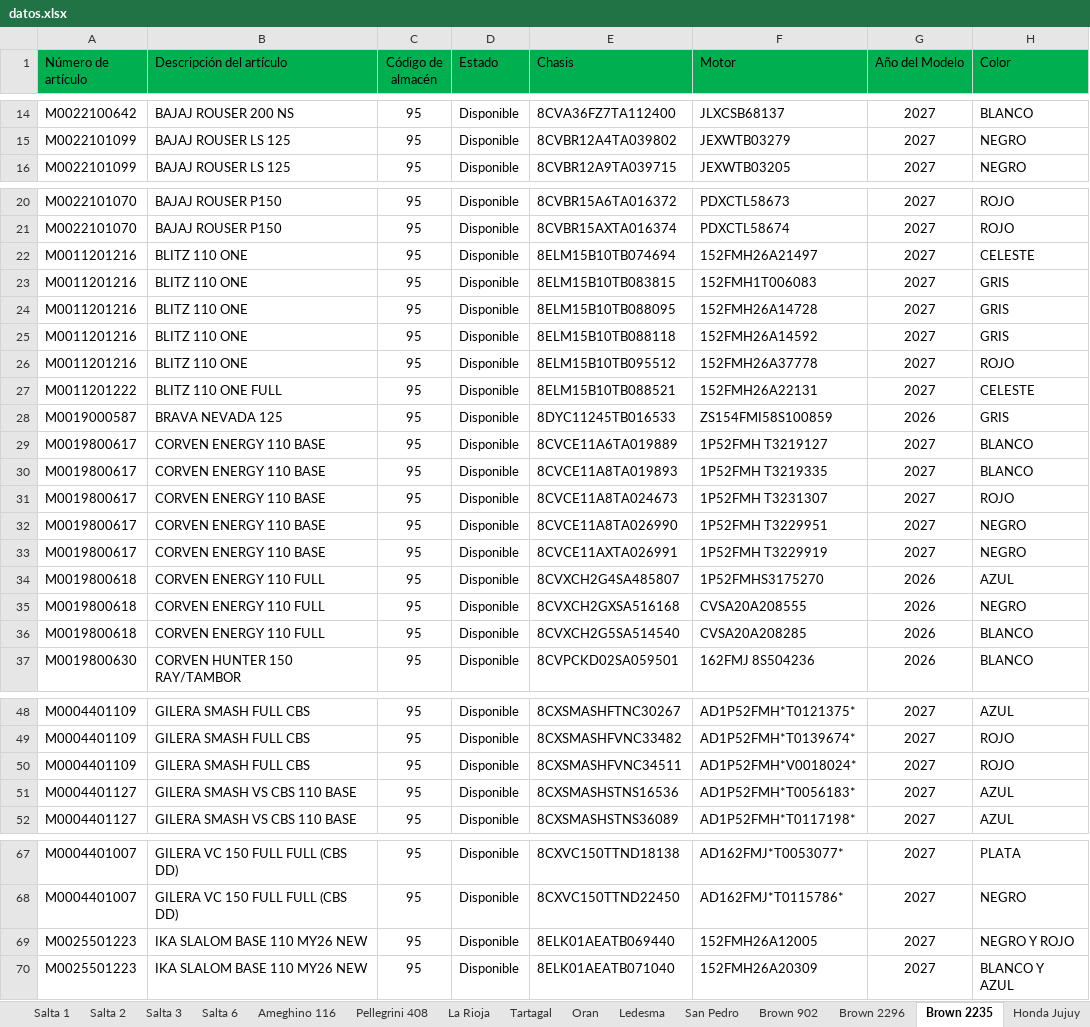
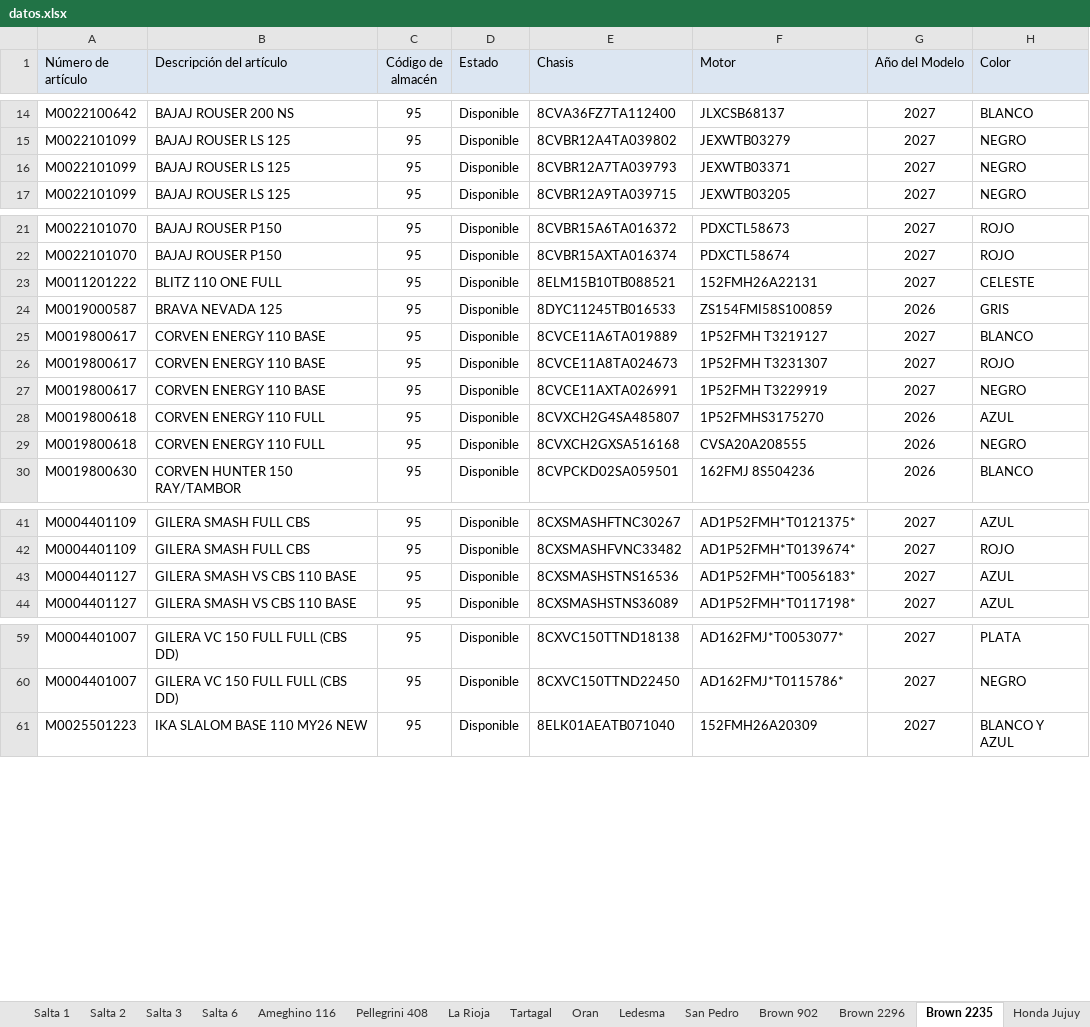
Before and after one commit to yuhmaksuc095-beep/logistica-jujuy, an Excel workbook: datos.xlsx, sheet Brown 2235, drawn as a sheet; only a part is shown, gaps mark what is left out; values as stored, in another font and other column widths than the file's, no borders; removed rows and columns are numbered as before the commit, all else as after; the diff covers the shown part only; the diff names each change by its address in the sheet, - before the commit and + after, or states it on an @@ line.

```diff
--- a/datos.xlsx (sheet Brown 2235)
+++ b/datos.xlsx (sheet Brown 2235)
-A1:H1 fill: #00B050
+A1:H1 fill: #DCE6F2
+row 16: M0022101099 | BAJAJ ROUSER LS 125 | 95 | Disponible | 8CVBR12A7TA039793 | JEXWTB03371 | 2027 | NEGRO
-row 22: M0011201216 | BLITZ 110 ONE | 95 | Disponible | 8ELM15B10TB074694 | 152FMH26A21497 | 2027 | CELESTE
-row 23: M0011201216 | BLITZ 110 ONE | 95 | Disponible | 8ELM15B10TB083815 | 152FMH1T006083 | 2027 | GRIS
-row 24: M0011201216 | BLITZ 110 ONE | 95 | Disponible | 8ELM15B10TB088095 | 152FMH26A14728 | 2027 | GRIS
-row 25: M0011201216 | BLITZ 110 ONE | 95 | Disponible | 8ELM15B10TB088118 | 152FMH26A14592 | 2027 | GRIS
-row 26: M0011201216 | BLITZ 110 ONE | 95 | Disponible | 8ELM15B10TB095512 | 152FMH26A37778 | 2027 | ROJO
-row 30: M0019800617 | CORVEN ENERGY 110 BASE | 95 | Disponible | 8CVCE11A8TA019893 | 1P52FMH T3219335 | 2027 | BLANCO
-row 32: M0019800617 | CORVEN ENERGY 110 BASE | 95 | Disponible | 8CVCE11A8TA026990 | 1P52FMH T3229951 | 2027 | NEGRO
-row 36: M0019800618 | CORVEN ENERGY 110 FULL | 95 | Disponible | 8CVXCH2G5SA514540 | CVSA20A208285 | 2026 | BLANCO
-row 50: M0004401109 | GILERA SMASH FULL CBS | 95 | Disponible | 8CXSMASHFVNC34511 | AD1P52FMH*V0018024* | 2027 | ROJO
-row 69: M0025501223 | IKA SLALOM BASE 110 MY26 NEW | 95 | Disponible | 8ELK01AEATB069440 | 152FMH26A12005 | 2027 | NEGRO Y ROJO
```
Also changed, not shown: 1 removed row elsewhere in this sheet, sheet Cochuchal, sheet Tartagal, sheet Brown 2296, sheet Oran, sheet Salta 1, sheet San Pedro, 9 more sheets.
